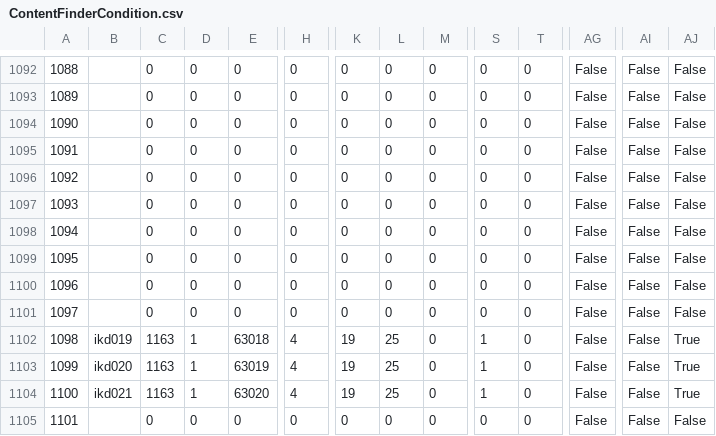
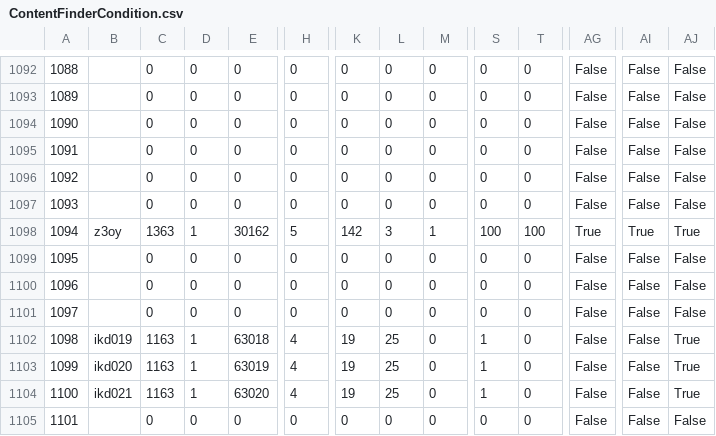
Before and after one commit to Icedxuebi/Simulant, a CSV file: Simulant/Game/ExtractedCsv/RawExd/ContentFinderCondition.csv, drawn as a sheet; only a part is shown, gaps mark what is left out; the diff covers the shown part only; the diff names each change by its address in the sheet, - before the commit and + after, or states it on an @@ line.

```diff
--- a/Simulant/Game/ExtractedCsv/RawExd/ContentFinderCondition.csv
+++ b/Simulant/Game/ExtractedCsv/RawExd/ContentFinderCondition.csv
-B1098: (empty)
+B1098: z3oy
-C1098: 0
+C1098: 1363
-D1098: 0
+D1098: 1
-E1098: 0
+E1098: 30162
-H1098: 0
+H1098: 5
-K1098: 0
+K1098: 142
-L1098: 0
+L1098: 3
-M1098: 0
+M1098: 1
-S1098: 0
+S1098: 100
-T1098: 0
+T1098: 100
-AG1098: False
+AG1098: True
-AI1098: False
+AI1098: True
-AJ1098: False
+AJ1098: True
```
Also changed, not shown: 11 edited cells elsewhere in this file, Simulant/Game/ExtractedCsv/RawExd/EObjName.csv, Simulant/Game/ExtractedCsv/RawExd/Map.csv, 9 other files.
